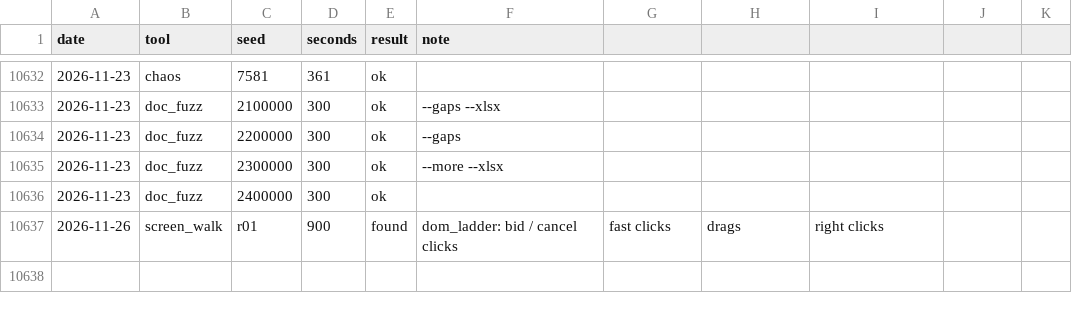
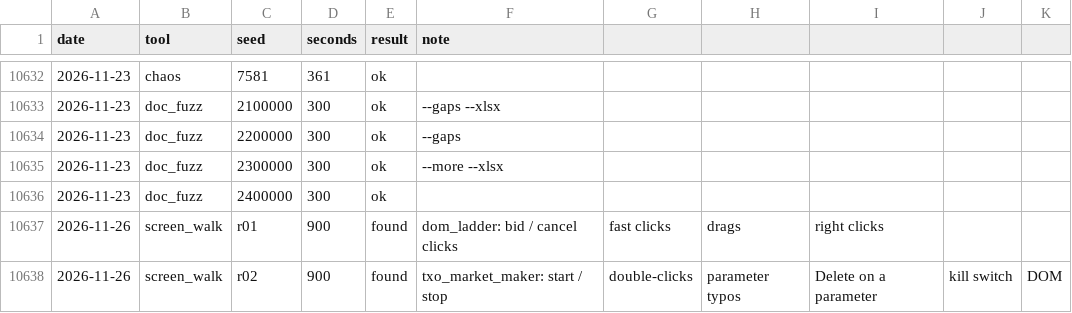
Before and after one commit to ycgrid/ycgrid, a CSV file: docs/random-runs.csv, drawn as a sheet; only a part is shown, gaps mark what is left out; the diff names each change by its address in the sheet, - before the commit and + after, or states it on an @@ line.

```diff
--- a/docs/random-runs.csv
+++ b/docs/random-runs.csv
+row 10638: 2026-11-26 | screen_walk | r02 | 900 | found | txo_market_maker: start / stop | double-clicks | parameter typos | Delete on a parameter | kill switch | DOM
```
Also changed, not shown: docs/random-findings.csv, 4 other files.
